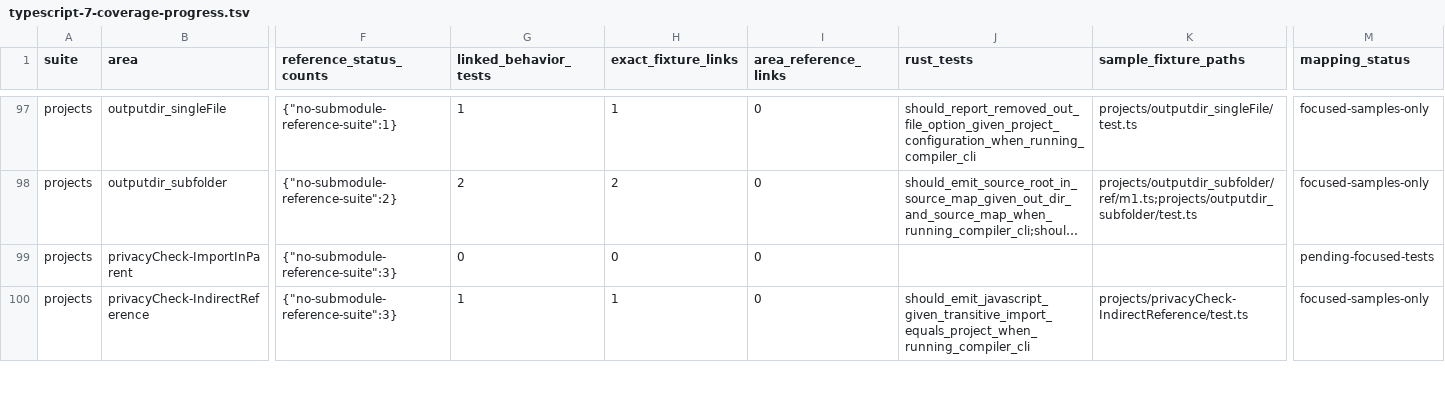
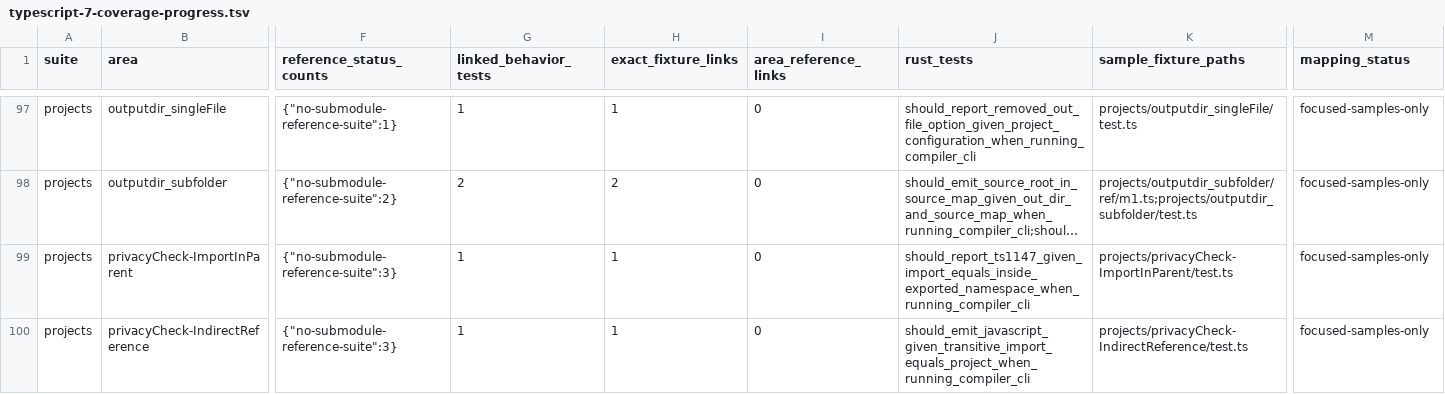
Before and after one commit to tsrzl/compiler, a TSV file: docs/typescript-7-coverage-progress.tsv, drawn as a sheet; only a part is shown, gaps mark what is left out; long unchanged cells end in …; the diff covers the shown part only; the diff names each change by its address in the sheet, - before the commit and + after, or states it on an @@ line.

Commit message:
test: expand TypeScript corpus behavior map

```diff
--- a/docs/typescript-7-coverage-progress.tsv
+++ b/docs/typescript-7-coverage-progress.tsv
-G99 (linked_behavior_tests): 0
+G99 (linked_behavior_tests): 1
-H99 (exact_fixture_links): 0
+H99 (exact_fixture_links): 1
-J99 (rust_tests): (empty)
+J99 (rust_tests): should_report_ts1147_given_import_equals_inside_exported_namespace_when_running_compiler_cli
-K99 (sample_fixture_paths): (empty)
+K99 (sample_fixture_paths): projects/privacyCheck-ImportInParent/test.ts
-M99 (mapping_status): pending-focused-tests
+M99 (mapping_status): focused-samples-only
```
Also changed, not shown: 9 edited cells elsewhere in this file, docs/typescript-7-project-transpile-audit.tsv, 5 other files.
